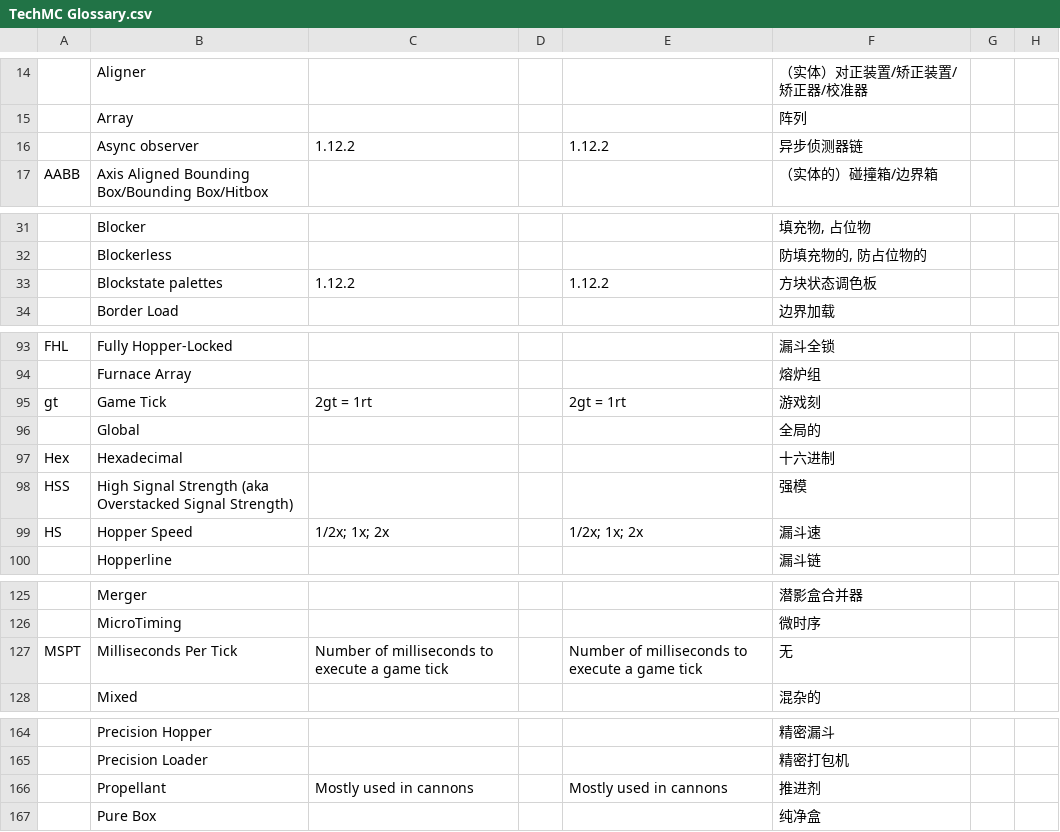
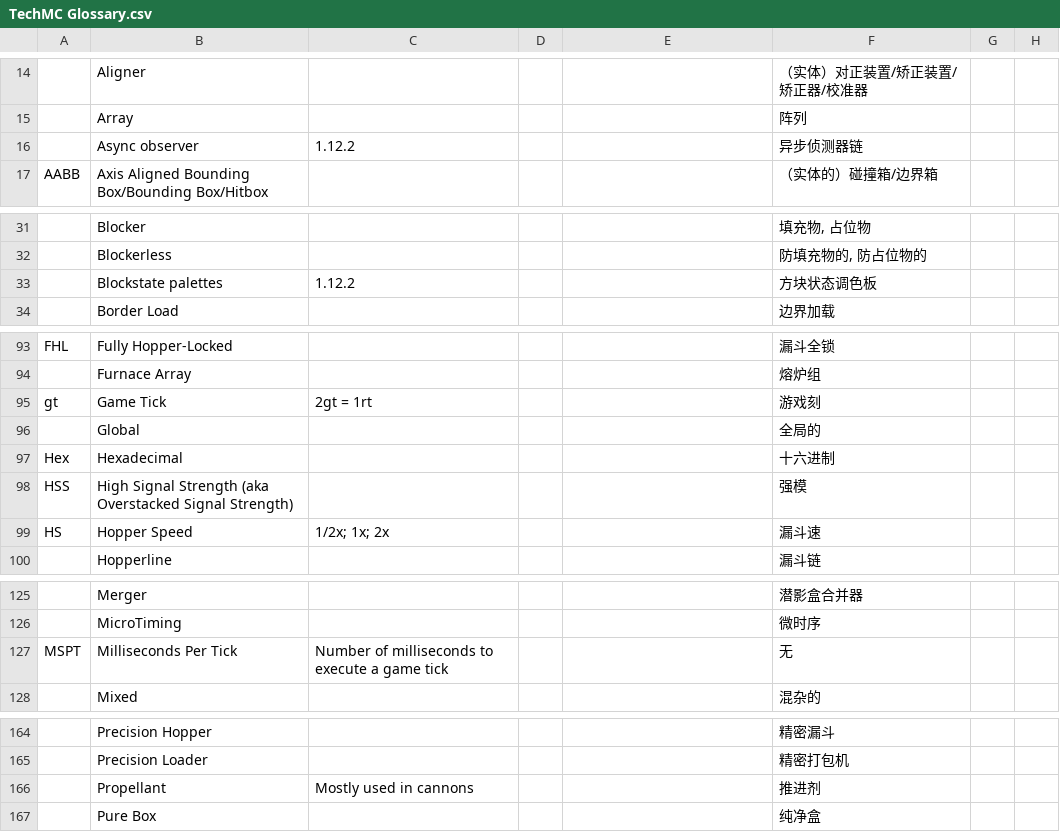
Before and after one commit to DuskScorpio/TechMC-Glossary, a CSV file: TechMC Glossary.csv, drawn as a sheet; only a part is shown, gaps mark what is left out; the diff covers the shown part only; the diff names each change by its address in the sheet, - before the commit and + after, or states it on an @@ line.

```diff
--- a/TechMC Glossary.csv
+++ b/TechMC Glossary.csv
-E16: 1.12.2
+E16: (empty)
-E33: 1.12.2
+E33: (empty)
-E95: 2gt = 1rt
+E95: (empty)
-E99: 1/2x; 1x; 2x
+E99: (empty)
-E127: Number of milliseconds to execute a game tick
+E127: (empty)
-E166: Mostly used in cannons
+E166: (empty)
```
Also changed, not shown: 15 edited cells elsewhere in this file.
